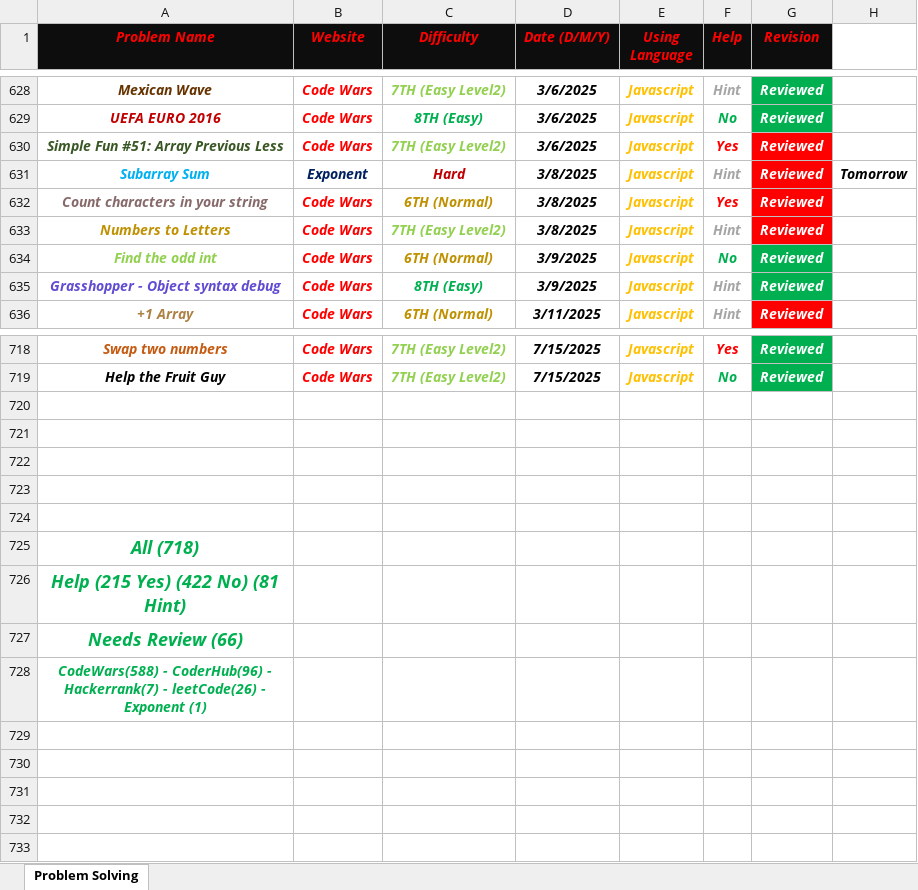
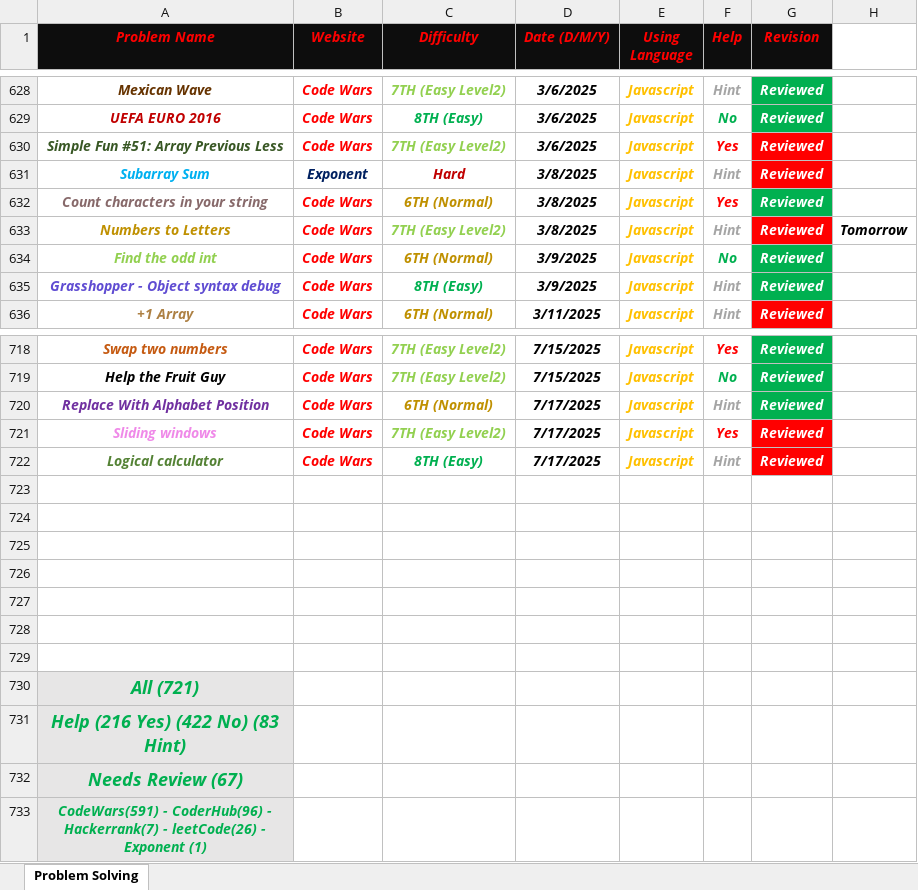
Before and after one commit to Marawan-Saqr/Problem-Solving, an Excel workbook: Problem Solving History.xlsx, sheet Problem Solving, drawn as a sheet; only a part is shown, gaps mark what is left out; values as stored, in another font and other column widths than the file's, no borders; addresses are those after the commit; the diff covers the shown part only; the diff names each change by its address in the sheet, - before the commit and + after, or states it on an @@ line.

```diff
--- a/Problem Solving History.xlsx (sheet Problem Solving)
+++ b/Problem Solving History.xlsx (sheet Problem Solving)
-H631: Tomorrow
+H631: (empty)
-G632 fill: #FF0000
+G632 fill: #00B050
-H633: (empty)
+H633: Tomorrow
+row 720: Replace With Alphabet Position | Code Wars | 6TH (Normal) | 7/17/2025 | Javascript | Hint | Reviewed
+row 721: Sliding windows | Code Wars | 7TH (Easy Level2) | 7/17/2025 | Javascript | Yes | Reviewed
+row 722: Logical calculator | Code Wars | 8TH (Easy) | 7/17/2025 | Javascript | Hint | Reviewed
+row 728: (empty)
+row 729: (empty)
-A730 (Problem Name): All (718)
+A730 (Problem Name): All (721)
-A730:A733 fill: none
+A730:A733 fill: #E7E6E6
-A731 (Problem Name): Help (215 Yes) (422 No) (81 Hint)
+A731 (Problem Name): Help (216 Yes) (422 No) (83 Hint)
-A732 (Problem Name): Needs Review (66)
+A732 (Problem Name): Needs Review (67)
-A733 (Problem Name): CodeWars(588) - CoderHub(96)…
+A733 (Problem Name): CodeWars(591) - CoderHub(96)…
```
Also changed, not shown: cell formats elsewhere in this sheet, Code & Notes/Functions & Notes.xlsx, 17 other files.
